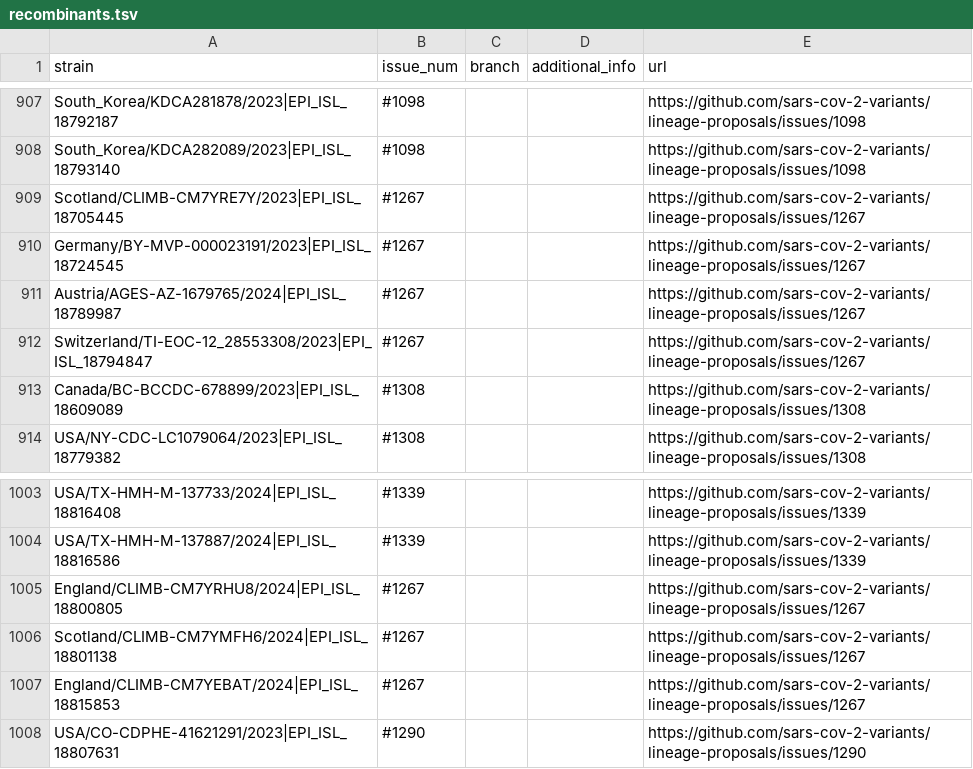
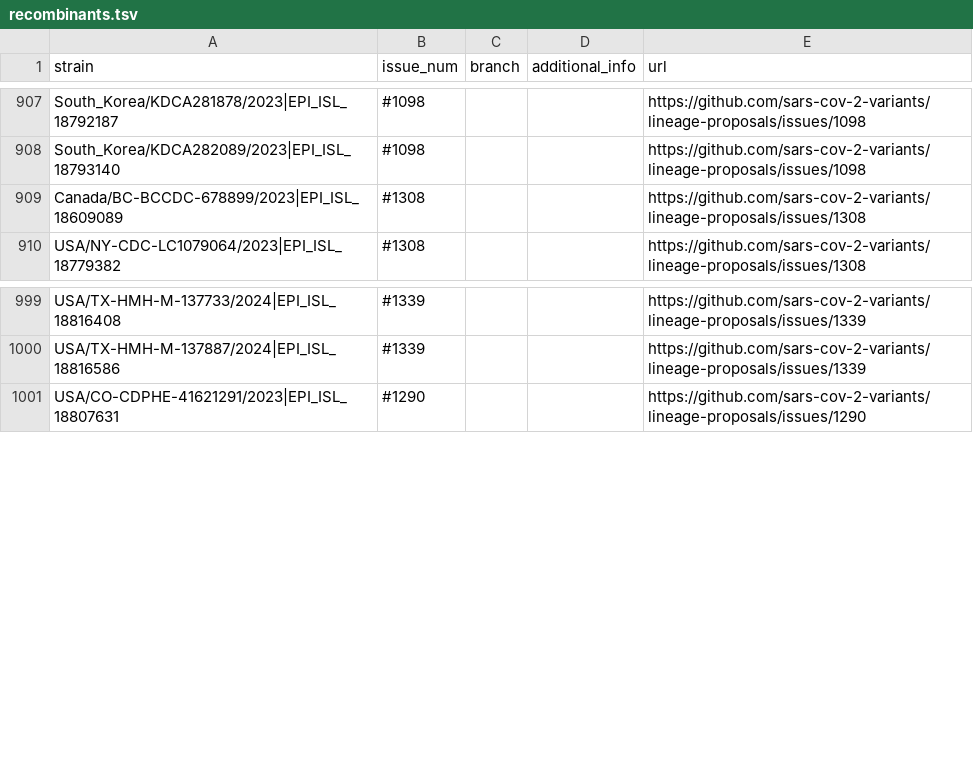
Before and after one commit to sars-cov-2-variants/lineage-proposals, a TSV file: recombinants.tsv, drawn as a sheet; only a part is shown, gaps mark what is left out; removed rows and columns are numbered as before the commit, all else as after; the diff covers the shown part only; the diff names each change by its address in the sheet, - before the commit and + after, or states it on an @@ line.

```diff
--- a/recombinants.tsv
+++ b/recombinants.tsv
-row 909: Scotland/CLIMB-CM7YRE7Y/2023|EPI_ISL_18705445 | #1267 |  |  | https://github.com/sars-cov-2-variants/lineage-proposals/issues/1267
-row 910: Germany/BY-MVP-000023191/2023|EPI_ISL_18724545 | #1267 |  |  | https://github.com/sars-cov-2-variants/lineage-proposals/issues/1267
-row 911: Austria/AGES-AZ-1679765/2024|EPI_ISL_18789987 | #1267 |  |  | https://github.com/sars-cov-2-variants/lineage-proposals/issues/1267
-row 912: Switzerland/TI-EOC-12_28553308/2023|EPI_ISL_18794847 | #1267 |  |  | https://github.com/sars-cov-2-variants/lineage-proposals/issues/1267
-row 1005: England/CLIMB-CM7YRHU8/2024|EPI_ISL_18800805 | #1267 |  |  | https://github.com/sars-cov-2-variants/lineage-proposals/issues/1267
-row 1006: Scotland/CLIMB-CM7YMFH6/2024|EPI_ISL_18801138 | #1267 |  |  | https://github.com/sars-cov-2-variants/lineage-proposals/issues/1267
-row 1007: England/CLIMB-CM7YEBAT/2024|EPI_ISL_18815853 | #1267 |  |  | https://github.com/sars-cov-2-variants/lineage-proposals/issues/1267
```
Also changed, not shown: 30 added rows elsewhere in this file.
